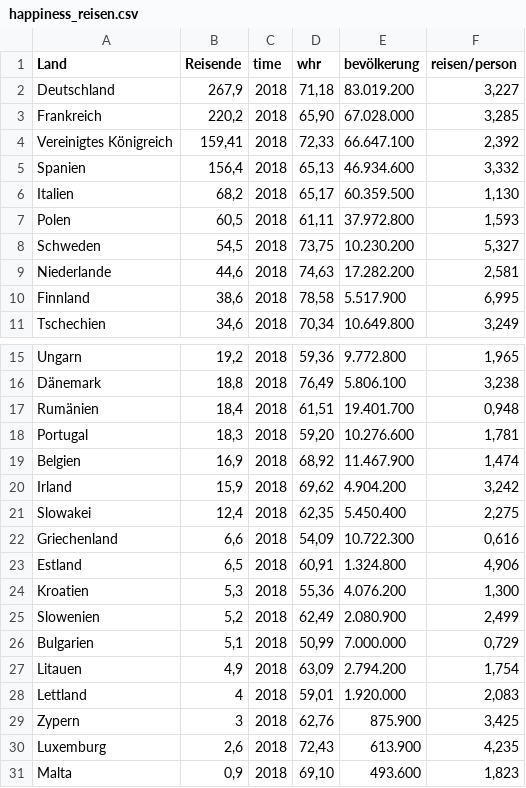
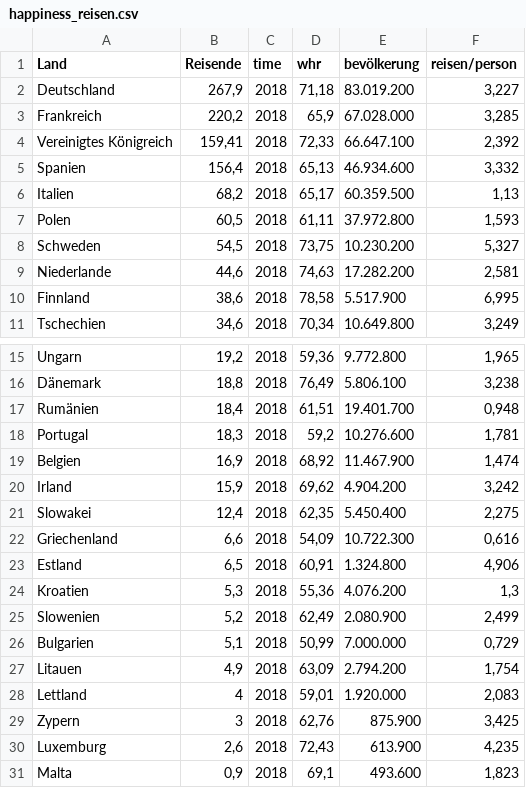
Before and after one commit to JessicaGer/Happiness, a CSV file: datasets/happiness_reisen.csv, drawn as a sheet; only a part is shown, gaps mark what is left out; the diff names each change by its address in the sheet, - before the commit and + after, or states it on an @@ line.

```diff
--- a/datasets/happiness_reisen.csv
+++ b/datasets/happiness_reisen.csv
-D3 (whr): 65,90
+D3 (whr): 65,9
-F6 (reisen/person): 1,130
+F6 (reisen/person): 1,13
-D18 (whr): 59,20
+D18 (whr): 59,2
-F24 (reisen/person): 1,300
+F24 (reisen/person): 1,3
-D31 (whr): 69,10
+D31 (whr): 69,1
```
Also changed, not shown: 8 other files.
